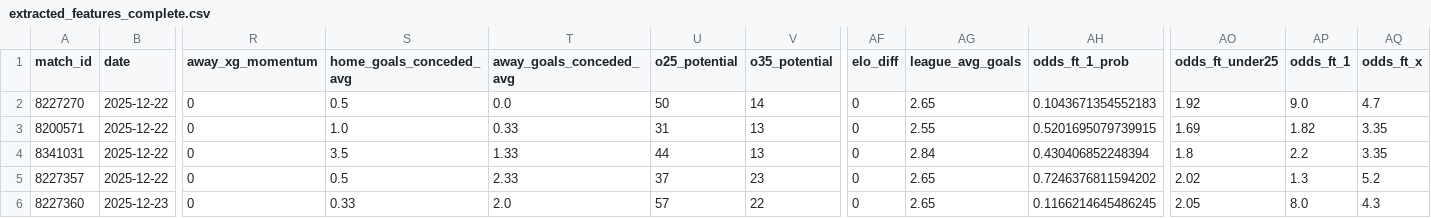
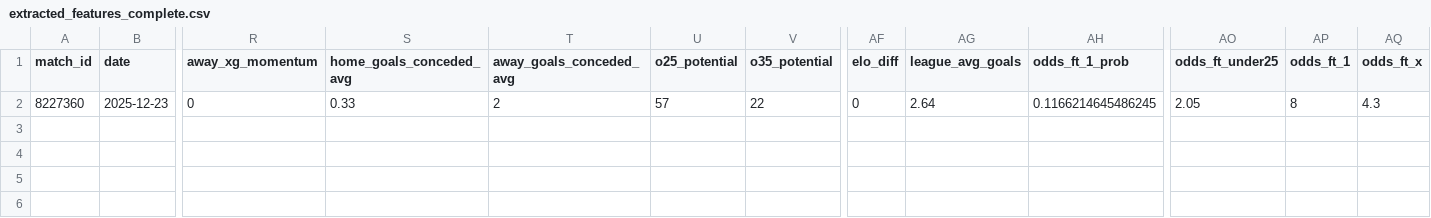
Before and after one commit to iampreetdave-max/football-predictions, a CSV file: extracted_features_complete.csv, drawn as a sheet; only a part is shown, gaps mark what is left out; removed rows and columns are numbered as before the commit, all else as after; rows hold the shown columns only; the diff names each change by its address in the sheet, - before the commit and + after, or states it on an @@ line.

```diff
--- a/extracted_features_complete.csv
+++ b/extracted_features_complete.csv
-row 2: 8227270 | 2025-12-22 | 0 | 0.5 | 0.0 | 50 | 14 | 0 | 2.65 | 0.1043671354552183 | 1.92 | 9.0 | 4.7
-row 3: 8200571 | 2025-12-22 | 0 | 1.0 | 0.33 | 31 | 13 | 0 | 2.55 | 0.5201695079739915 | 1.69 | 1.82 | 3.35
-row 4: 8341031 | 2025-12-22 | 0 | 3.5 | 1.33 | 44 | 13 | 0 | 2.84 | 0.430406852248394 | 1.8 | 2.2 | 3.35
-row 5: 8227357 | 2025-12-22 | 0 | 0.5 | 2.33 | 37 | 23 | 0 | 2.65 | 0.7246376811594202 | 2.02 | 1.3 | 5.2
-T2 (away_goals_conceded_avg): 2.0
+T2 (away_goals_conceded_avg): 2
-AG2 (league_avg_goals): 2.65
+AG2 (league_avg_goals): 2.64
-AP2 (odds_ft_1): 8.0
+AP2 (odds_ft_1): 8
```
Also changed, not shown: best_match_predictions.csv, live.csv.
